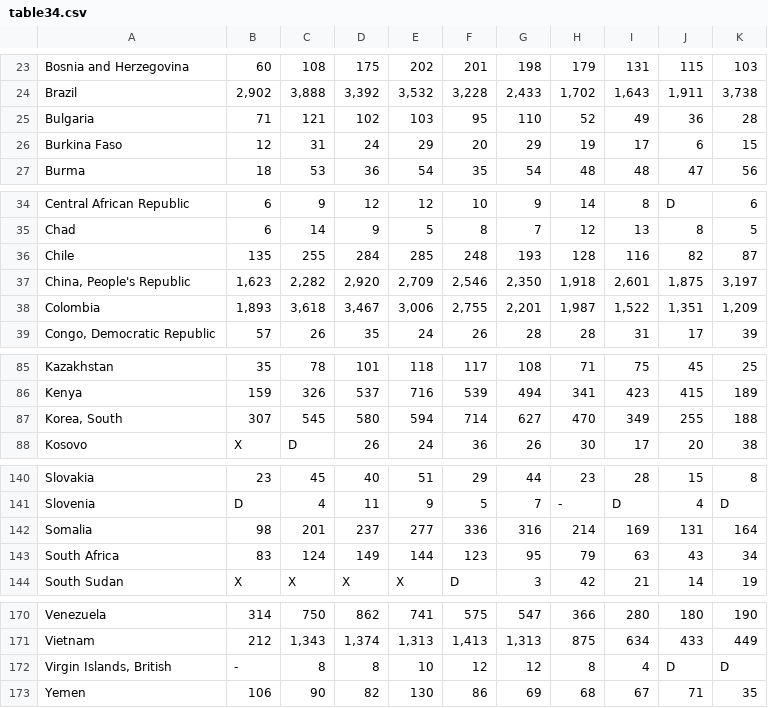
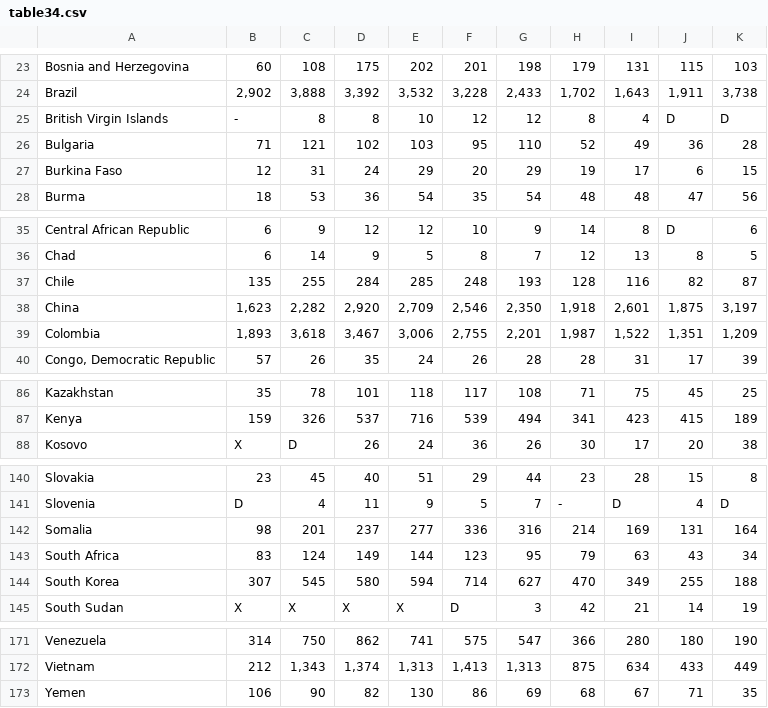
Before and after one commit to VictorIJnr/Is-Your-Country-A-Shithole-, a CSV file: data/table34.csv, drawn as a sheet; only a part is shown, gaps mark what is left out; removed rows and columns are numbered as before the commit, all else as after; the diff names each change by its address in the sheet, - before the commit and + after, or states it on an @@ line.

```diff
--- a/data/table34.csv
+++ b/data/table34.csv
+row 25: British Virgin Islands | - | 8 | 8 | 10 | 12 | 12 | 8 | 4 | D | D
-A38: China, People's Republic
+A38: China
-row 87: Korea, South | 307 | 545 | 580 | 594 | 714 | 627 | 470 | 349 | 255 | 188
+row 144: South Korea | 307 | 545 | 580 | 594 | 714 | 627 | 470 | 349 | 255 | 188
-row 172: Virgin Islands, British | - | 8 | 8 | 10 | 12 | 12 | 8 | 4 | D | D
```
Also changed, not shown: data/table3.csv, 6 other files.
